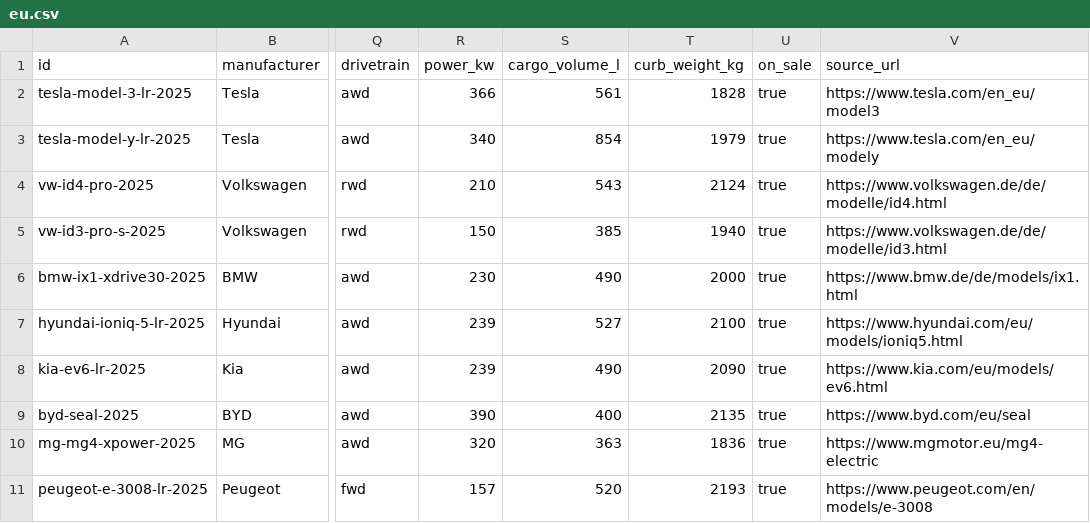
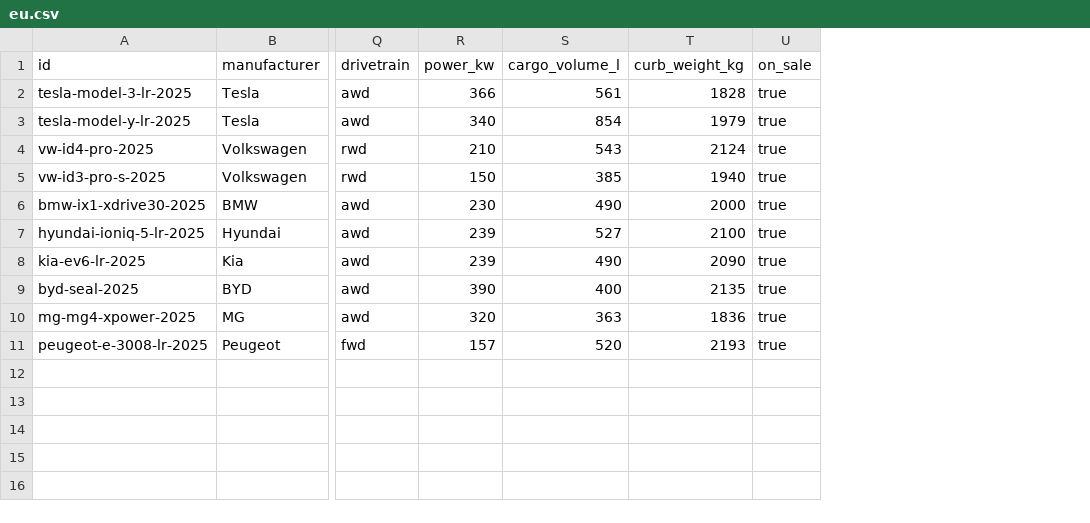
Before and after one commit to NBrown140/ev-compare, a CSV file: data/markets/eu.csv, drawn as a sheet; only a part is shown, gaps mark what is left out; the diff names each change by its address in the sheet, - before the commit and + after, or states it on an @@ line.

Commit message:
feat: enhance data sourcing by adding sources.json and updating related documentation

```diff
--- a/data/markets/eu.csv
+++ b/data/markets/eu.csv
-column V (source_url), rows 2-11: https://www.tesla.com/en_eu/model3 | https://www.tesla.com/en_eu/modely | https://www.volkswagen.de/de/modelle/id4.html | https://www.volkswagen.de/de/modelle/id3.html | https://www.bmw.de/de/models/ix1.html | https://www.hyundai.com/eu/models/ioniq5.html | https://www.kia.com/eu/models/ev6.html | https://www.byd.com/eu/seal | https://www.mgmotor.eu/mg4-electric | https://www.peugeot.com/en/models/e-3008
```
Also changed, not shown: data/markets/us.csv, 8 other files.
